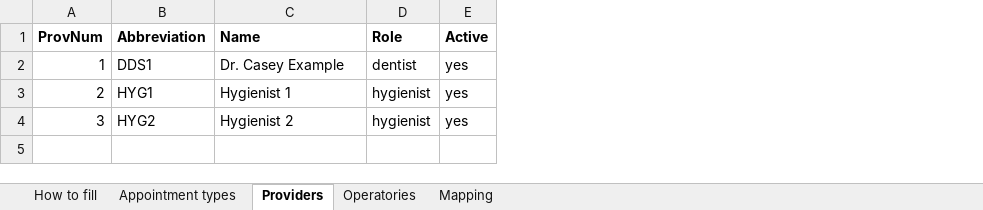
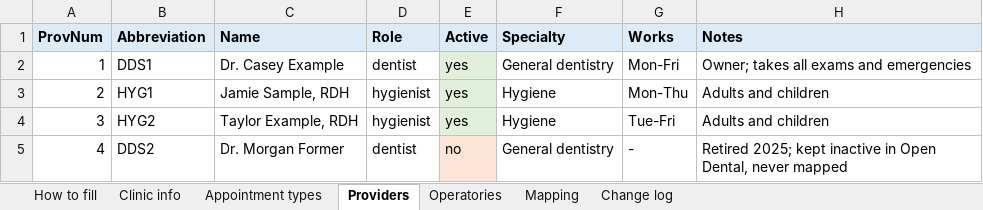
Before and after one commit to imranfakhrul/dental-clinic-voice-receptionist, an Excel workbook: docs/discovery/appointment-type-workbook.xlsx, sheet Providers, drawn as a sheet; values as stored, in another font and other column widths than the file's, no borders; the diff names each change by its address in the sheet, - before the commit and + after, or states it on an @@ line.

```diff
--- a/docs/discovery/appointment-type-workbook.xlsx (sheet Providers)
+++ b/docs/discovery/appointment-type-workbook.xlsx (sheet Providers)
+sheet tab: Clinic info
+sheet tab: Change log
+column F (Specialty), rows 2-4: General dentistry | Hygiene | Hygiene
+column G (Works), rows 2-4: Mon-Fri | Mon-Thu | Tue-Fri
+column H (Notes), rows 2-4: Owner; takes all exams and emergencies | Adults and children | Adults and children
-A1:E1 fill: none
+A1:E1 fill: #DDEBF7
-E2:E4 fill: none
+E2:E4 fill: #E2EFDA
-C3 (Name): Hygienist 1
+C3 (Name): Jamie Sample, RDH
-C4 (Name): Hygienist 2
+C4 (Name): Taylor Example, RDH
+row 5: 4 | DDS2 | Dr. Morgan Former | dentist | no | General dentistry | - | Retired 2025; kept inactive in Open Dental, never mapped
```
Also changed, not shown: sheet Appointment types, sheet Operatories, sheet Mapping, sheet How to fill, 1 other file.
